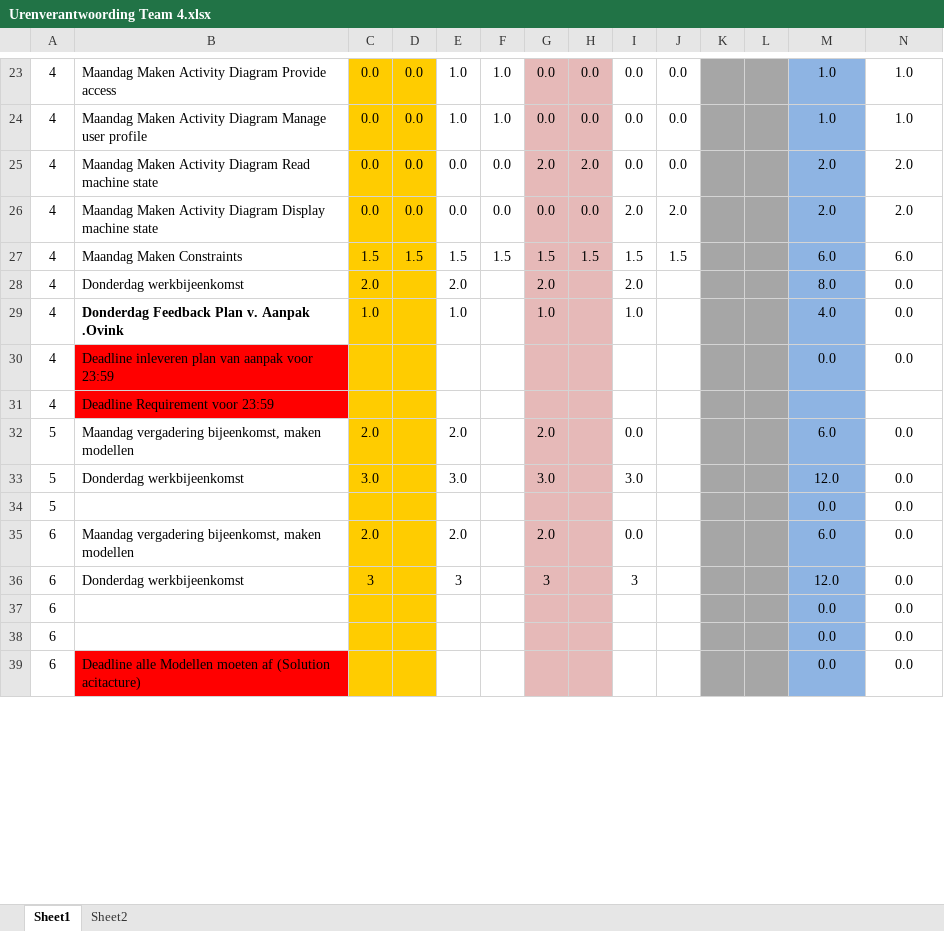
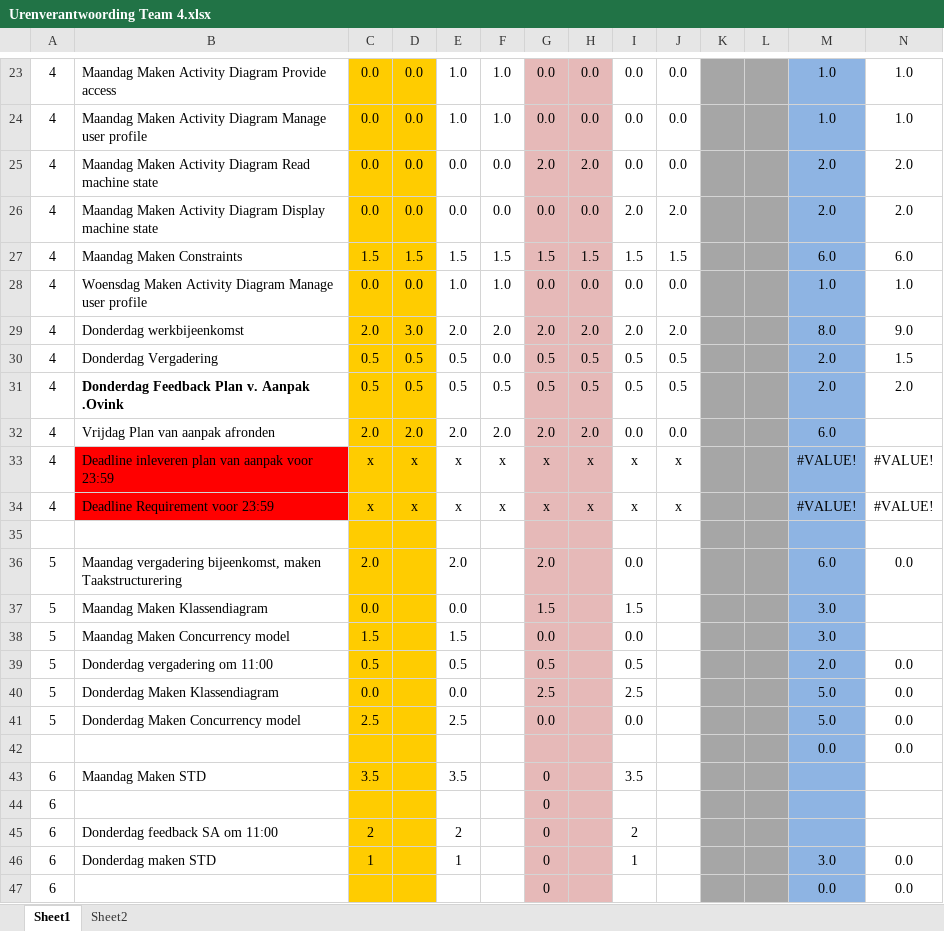
Before and after one commit to ray10k/TO6, an Excel workbook: docs/Uren_Verantwoording/Urenverantwoording Team 4.xlsx, sheet Sheet1, drawn as a sheet; only a part is shown, gaps mark what is left out; values as stored, in another font and other column widths than the file's, no borders; removed rows and columns are numbered as before the commit, all else as after; the diff covers the shown part only; the diff names each change by its address in the sheet, - before the commit and + after, or states it on an @@ line.

Commit message:
Urenverantwoording bijgewerkt

```diff
--- a/docs/Uren_Verantwoording/Urenverantwoording Team 4.xlsx (sheet Sheet1)
+++ b/docs/Uren_Verantwoording/Urenverantwoording Team 4.xlsx (sheet Sheet1)
+row 28: 4 | Woensdag Maken Activity Diagram Manage user profile | 0.0 | 0.0 | 1.0 | 1.0 | 0.0 | 0.0 | 0.0 | 0.0 |  |  | 1.0 | 1.0
-D29: (empty)
+D29: 3.0
-F29: (empty)
+F29: 2.0
-H29: (empty)
+H29: 2.0
-J29: (empty)
+J29: 2.0
-N29: 0.0
+N29: 9.0
-row 29: 4 | Donderdag Feedback Plan v. Aanpak .Ovink | 1.0 |  | 1.0 |  | 1.0 |  | 1.0 |  |  |  | 4.0 | 0.0
-row 30: 4 | Deadline inleveren plan van aanpak voor 23:59 |  |  |  |  |  |  |  |  |  |  | 0.0 | 0.0
+row 30: 4 | Donderdag Vergadering | 0.5 | 0.5 | 0.5 | 0.0 | 0.5 | 0.5 | 0.5 | 0.5 |  |  | 2.0 | 1.5
+row 31: 4 | Donderdag Feedback Plan v. Aanpak .Ovink | 0.5 | 0.5 | 0.5 | 0.5 | 0.5 | 0.5 | 0.5 | 0.5 |  |  | 2.0 | 2.0
+row 32: 4 | Vrijdag Plan van aanpak afronden | 2.0 | 2.0 | 2.0 | 2.0 | 2.0 | 2.0 | 0.0 | 0.0 |  |  | 6.0
+row 33: 4 | Deadline inleveren plan van aanpak voor 23:59 | x | x | x | x | x | x | x | x |  |  | #VALUE! | #VALUE!
+row 34: 4 | Deadline Requirement voor 23:59 | x | x | x | x | x | x | x | x |  |  | #VALUE! | #VALUE!
-row 35: 4 | Deadline Requirement voor 23:59
+row 35: (empty)
-B35 fill: #FF0000
+B35 fill: none
-B36: …bijeenkomst, maken modellen
+B36: …bijeenkomst, maken Taakstructurering
-row 33: 5 | Donderdag werkbijeenkomst | 3.0 |  | 3.0 |  | 3.0 |  | 3.0 |  |  |  | 12.0 | 0.0
-row 34: 5 |  |  |  |  |  |  |  |  |  |  |  | 0.0 | 0.0
-row 35: 6 | Maandag vergadering bijeenkomst, maken modellen | 2.0 |  | 2.0 |  | 2.0 |  | 0.0 |  |  |  | 6.0 | 0.0
-row 36: 6 | Donderdag werkbijeenkomst | 3 |  | 3 |  | 3 |  | 3 |  |  |  | 12.0 | 0.0
+row 37: 5 | Maandag Maken Klassendiagram | 0.0 |  | 0.0 |  | 1.5 |  | 1.5 |  |  |  | 3.0
+row 38: 5 | Maandag Maken Concurrency model | 1.5 |  | 1.5 |  | 0.0 |  | 0.0 |  |  |  | 3.0
+row 39: 5 | Donderdag vergadering om 11:00 | 0.5 |  | 0.5 |  | 0.5 |  | 0.5 |  |  |  | 2.0 | 0.0
+row 40: 5 | Donderdag Maken Klassendiagram | 0.0 |  | 0.0 |  | 2.5 |  | 2.5 |  |  |  | 5.0 | 0.0
+row 41: 5 | Donderdag Maken Concurrency model | 2.5 |  | 2.5 |  | 0.0 |  | 0.0 |  |  |  | 5.0 | 0.0
-A42: 6
+A42: (empty)
+row 43: 6 | Maandag Maken STD | 3.5 |  | 3.5 |  | 0 |  | 3.5
+row 44: 6 |  |  |  |  |  | 0
+row 45: 6 | Donderdag feedback SA om 11:00 | 2 |  | 2 |  | 0 |  | 2
+row 46: 6 | Donderdag maken STD | 1 |  | 1 |  | 0 |  | 1 |  |  |  | 3.0 | 0.0
-G47: (empty)
+G47: 0
-row 39: 6 | Deadline alle Modellen moeten af (Solution acitacture) |  |  |  |  |  |  |  |  |  |  | 0.0 | 0.0
```
Also changed, not shown: 20 added rows, 12 removed rows and 15 edited cells elsewhere in this sheet, formulas that keep their value.
